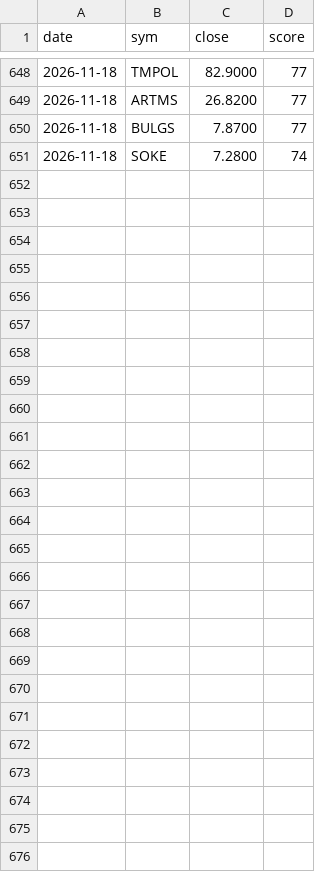
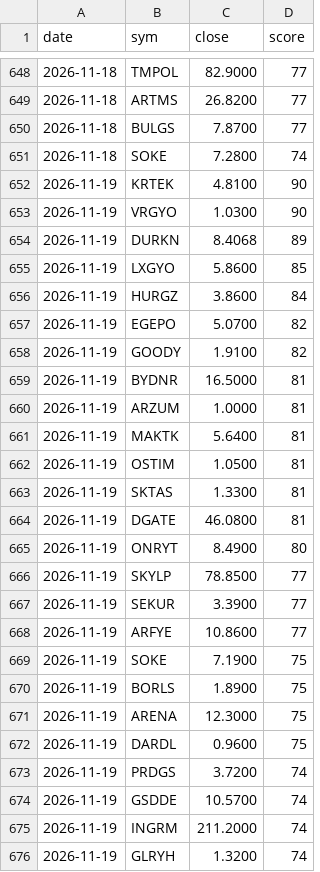
Before and after one commit to barbarosbariseken-wq/bist-signals, a CSV file: dip_log.csv, drawn as a sheet; only a part is shown, gaps mark what is left out.

Commit message:
dip listesi

```diff
--- a/dip_log.csv
+++ b/dip_log.csv
@@ -651 +651,26 @@ date,sym,close,score
 2026-11-18,SOKE,7.2800,74
+2026-11-19,KRTEK,4.8100,90
+2026-11-19,VRGYO,1.0300,90
+2026-11-19,DURKN,8.4068,89
+2026-11-19,LXGYO,5.8600,85
+2026-11-19,HURGZ,3.8600,84
+2026-11-19,EGEPO,5.0700,82
+2026-11-19,GOODY,1.9100,82
+2026-11-19,BYDNR,16.5000,81
+2026-11-19,ARZUM,1.0000,81
+2026-11-19,MAKTK,5.6400,81
+2026-11-19,OSTIM,1.0500,81
+2026-11-19,SKTAS,1.3300,81
+2026-11-19,DGATE,46.0800,81
+2026-11-19,ONRYT,8.4900,80
+2026-11-19,SKYLP,78.8500,77
+2026-11-19,SEKUR,3.3900,77
+2026-11-19,ARFYE,10.8600,77
+2026-11-19,SOKE,7.1900,75
+2026-11-19,BORLS,1.8900,75
+2026-11-19,ARENA,12.3000,75
+2026-11-19,DARDL,0.9600,75
+2026-11-19,PRDGS,3.7200,74
+2026-11-19,GSDDE,10.5700,74
+2026-11-19,INGRM,211.2000,74
+2026-11-19,GLRYH,1.3200,74
```
